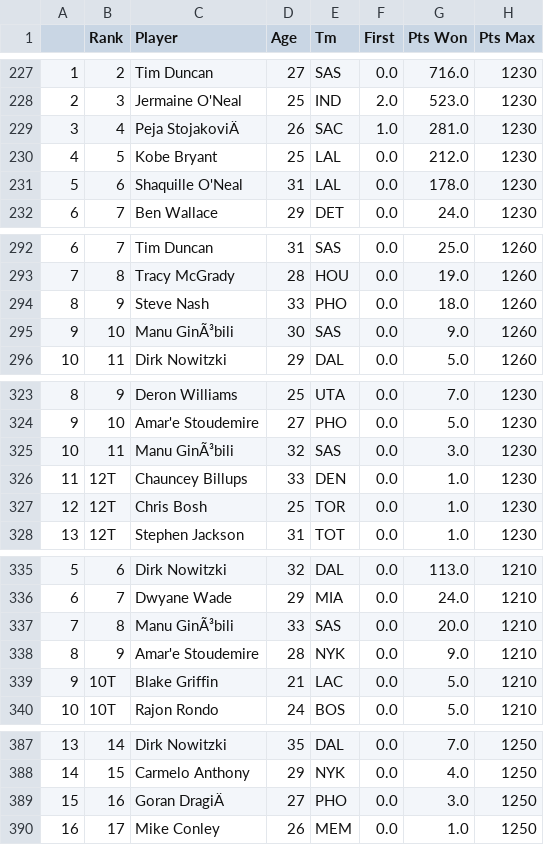
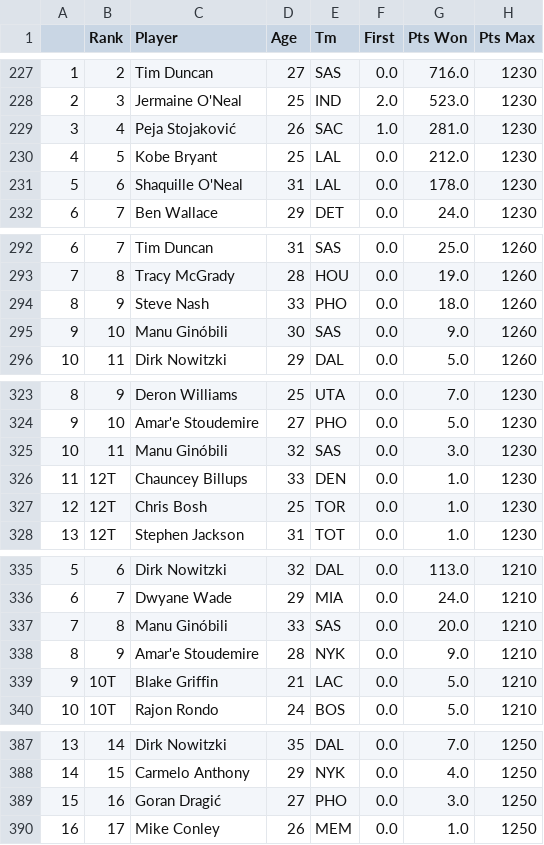
Before and after one commit to DunnyBunny1/HoopProphet, a CSV file: data/mvp_voting_1991-2022.csv, drawn as a sheet; only a part is shown, gaps mark what is left out; the diff covers the shown part only; the diff names each change by its address in the sheet, - before the commit and + after, or states it on an @@ line.

Commit message:
Cleaned player statistics data to account for multiple entries (multiple teams) in single season, modified player mvp voting data CSV creation encoding to account for accomodate for players with special chars in their names

```diff
--- a/data/mvp_voting_1991-2022.csv
+++ b/data/mvp_voting_1991-2022.csv
-C229 (Player): Peja StojakoviÄ
+C229 (Player): Peja Stojaković
-C295 (Player): Manu GinÃ³bili
+C295 (Player): Manu Ginóbili
-C325 (Player): Manu GinÃ³bili
+C325 (Player): Manu Ginóbili
-C337 (Player): Manu GinÃ³bili
+C337 (Player): Manu Ginóbili
-C389 (Player): Goran DragiÄ
+C389 (Player): Goran Dragić
```
Also changed, not shown: 8 edited cells elsewhere in this file, 5 other files.
